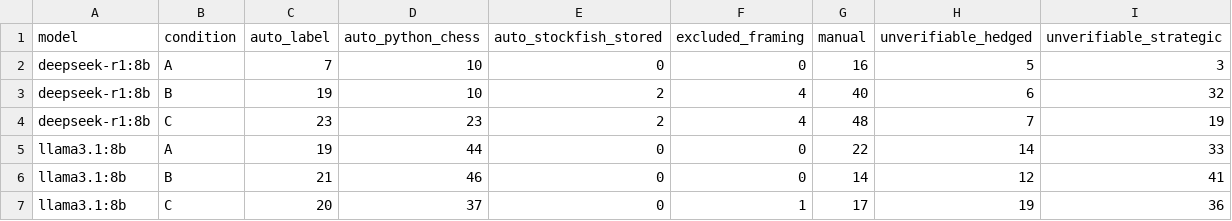
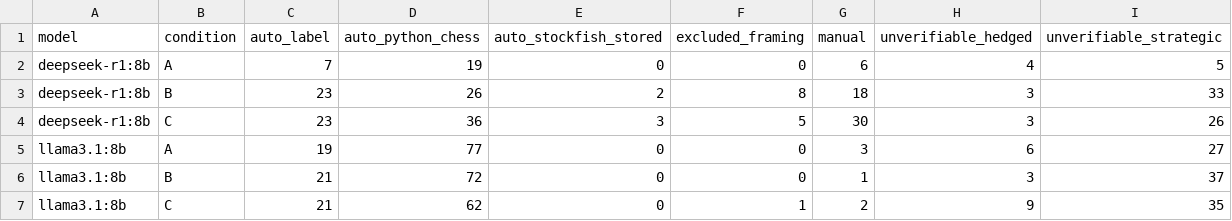
Before and after one commit to nigenghanei-a11y/Chess-Thesis-Pilot, a CSV file: outputs/step4_claims/2026-10/summary_routes.csv, drawn as a sheet; only a part is shown; the diff covers the shown part only.

```diff
--- a/outputs/step4_claims/2026-10/summary_routes.csv
+++ b/outputs/step4_claims/2026-10/summary_routes.csv
@@ -1,7 +1,7 @@
 model,condition,auto_label,auto_python_chess,auto_stockfish_stored,excluded_framing,manual,unverifiable_hedged,unverifiable_strategic
-deepseek-r1:8b,A,7,10,0,0,16,5,3
-deepseek-r1:8b,B,19,10,2,4,40,6,32
-deepseek-r1:8b,C,23,23,2,4,48,7,19
-llama3.1:8b,A,19,44,0,0,22,14,33
-llama3.1:8b,B,21,46,0,0,14,12,41
-llama3.1:8b,C,20,37,0,1,17,19,36
+deepseek-r1:8b,A,7,19,0,0,6,4,5
+deepseek-r1:8b,B,23,26,2,8,18,3,33
+deepseek-r1:8b,C,23,36,3,5,30,3,26
+llama3.1:8b,A,19,77,0,0,3,6,27
+llama3.1:8b,B,21,72,0,0,1,3,37
+llama3.1:8b,C,21,62,0,1,2,9,35
```
Also changed, not shown: 1 added row, 1 removed row and 24 edited cells elsewhere in this file, outputs/step4_claims/2026-10/claims_all.csv, outputs/step4_claims/2026-10/summary_auto_rules.csv, 10 other files.
